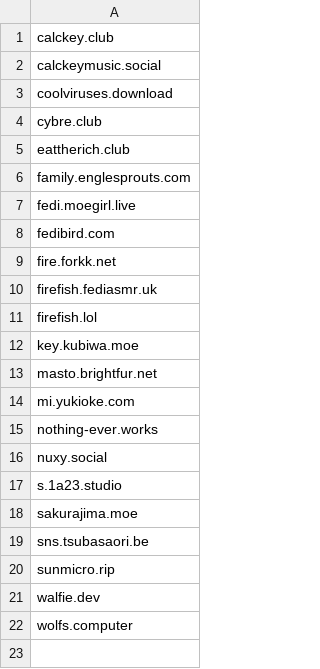
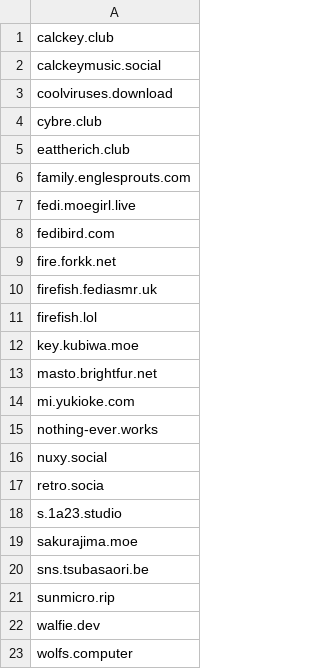
Before and after one commit to Fediverse-Express/Fediverse, a CSV file: security_risk_domains.csv, drawn as a sheet.

Commit message:
+1 added retro.social security_risk_domains.csv
retro.social is using Mastodon 4.2.20, which was released on April 2, 2025, and is now discontinued.

That branch (4.2.x) of Mastodon has several known security issues. In fact, it is so old that the final 4.2.x build was 4.2.29, and at the time, Mastodon developers recommended upgrading to 4.3.x. However, that branch is also discontinued and contains security issues, with the last release being 4.3.23.

At the time of this update, the current release of Mastodon is 4.7.1. When I messaged the admin concerning their outdated software — as I have always done with any admin (every single one I have ever messaged has been friendly and received my message well) — this is the first time an admin responded by blocking me. I doubt they are worried about security, given they are still using 4.2.20, which is severely out of date.

```diff
--- a/security_risk_domains.csv
+++ b/security_risk_domains.csv
@@ -16,2 +16,3 @@ nothing-ever.works
 nuxy.social
+retro.socia
 s.1a23.studio
```
